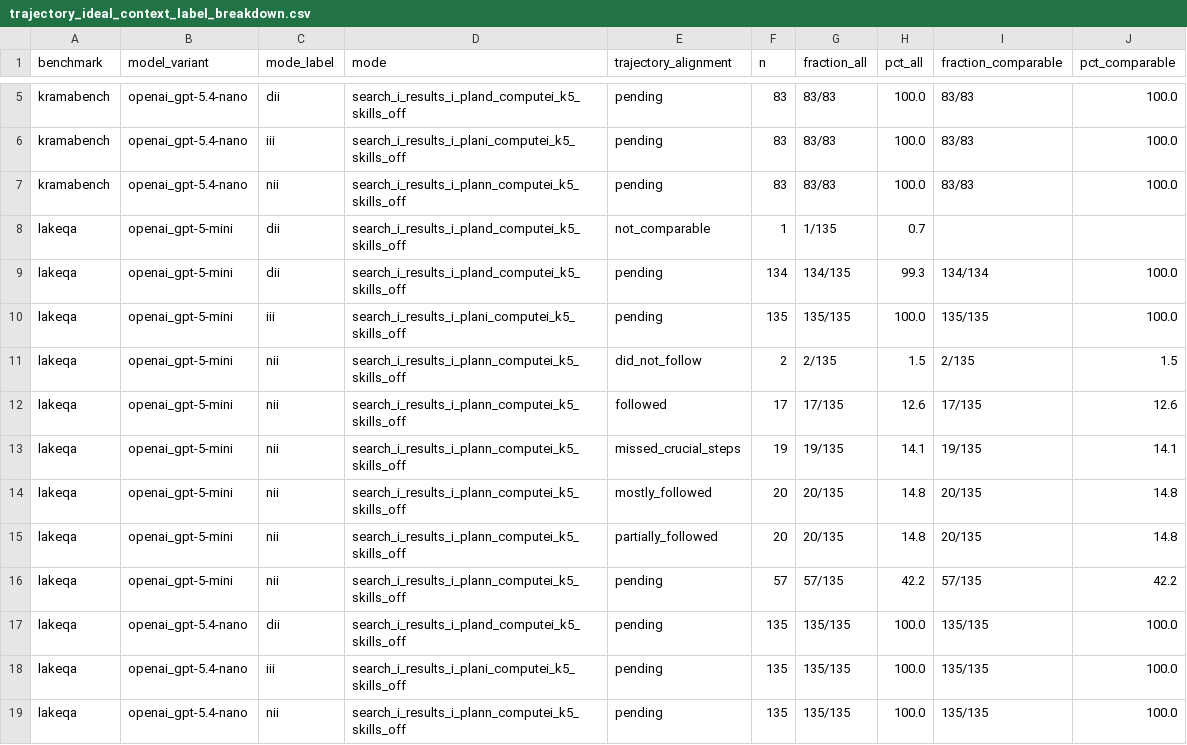
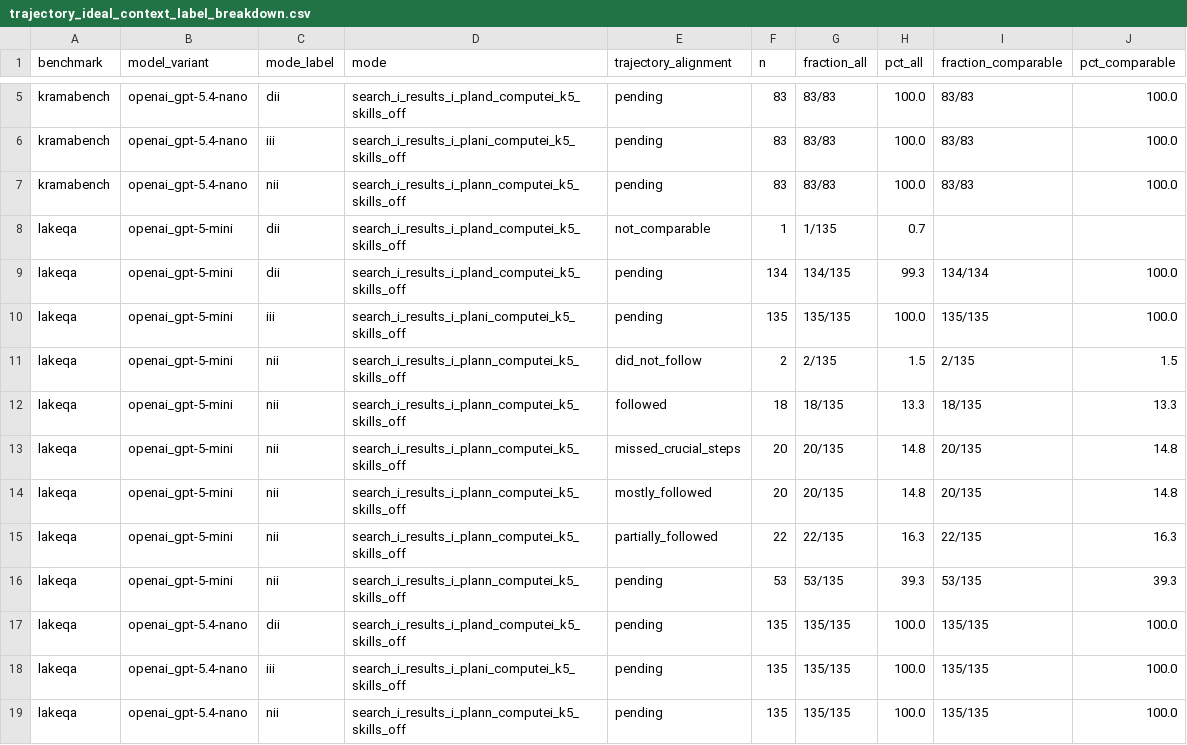
Before and after one commit to Austin-Senna/exploratory-qa-eval, a CSV file: agent_analysis/trajectory_ideal_context_analysis/trajectory_ideal_context_label_breakdown.csv, drawn as a sheet; only a part is shown, gaps mark what is left out.

```diff
--- a/agent_analysis/trajectory_ideal_context_analysis/trajectory_ideal_context_label_breakdown.csv
+++ b/agent_analysis/trajectory_ideal_context_analysis/trajectory_ideal_context_label_breakdown.csv
@@ -11,7 +11,7 @@ lakeqa,openai_gpt-5-mini,iii,search_i_results_i_plani_computei_k5_skills_off,pen
 lakeqa,openai_gpt-5-mini,nii,search_i_results_i_plann_computei_k5_skills_off,did_not_follow,2,2/135,1.5,2/135,1.5
-lakeqa,openai_gpt-5-mini,nii,search_i_results_i_plann_computei_k5_skills_off,followed,17,17/135,12.6,17/135,12.6
-lakeqa,openai_gpt-5-mini,nii,search_i_results_i_plann_computei_k5_skills_off,missed_crucial_steps,19,19/135,14.1,19/135,14.1
+lakeqa,openai_gpt-5-mini,nii,search_i_results_i_plann_computei_k5_skills_off,followed,18,18/135,13.3,18/135,13.3
+lakeqa,openai_gpt-5-mini,nii,search_i_results_i_plann_computei_k5_skills_off,missed_crucial_steps,20,20/135,14.8,20/135,14.8
 lakeqa,openai_gpt-5-mini,nii,search_i_results_i_plann_computei_k5_skills_off,mostly_followed,20,20/135,14.8,20/135,14.8
-lakeqa,openai_gpt-5-mini,nii,search_i_results_i_plann_computei_k5_skills_off,partially_followed,20,20/135,14.8,20/135,14.8
-lakeqa,openai_gpt-5-mini,nii,search_i_results_i_plann_computei_k5_skills_off,pending,57,57/135,42.2,57/135,42.2
+lakeqa,openai_gpt-5-mini,nii,search_i_results_i_plann_computei_k5_skills_off,partially_followed,22,22/135,16.3,22/135,16.3
+lakeqa,openai_gpt-5-mini,nii,search_i_results_i_plann_computei_k5_skills_off,pending,53,53/135,39.3,53/135,39.3
 lakeqa,openai_gpt-5.4-nano,dii,search_i_results_i_pland_computei_k5_skills_off,pending,135,135/135,100.0,135/135,100.0
```
Also changed, not shown: agent_analysis/trajectory_ideal_context_analysis/trajectory_ideal_context_summary.csv, 9 other files.
